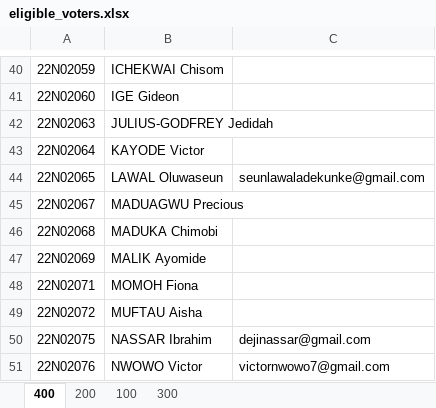
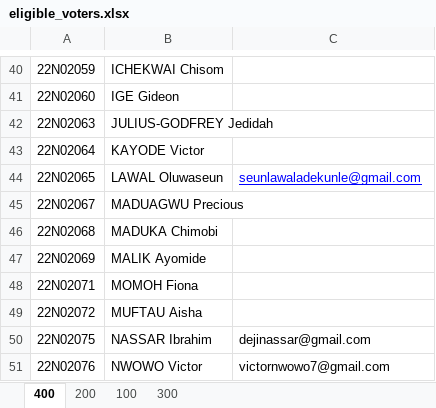
Before and after one commit to Nwowo001/E-voting-system, an Excel workbook: Backend/eligible_voters.xlsx, sheet 400, drawn as a sheet; only a part is shown, gaps mark what is left out; values as stored, in another font and other column widths than the file's, no borders; the diff names each change by its address in the sheet, - before the commit and + after, or states it on an @@ line.

Commit message:
corrected lawal email

```diff
--- a/Backend/eligible_voters.xlsx (sheet 400)
+++ b/Backend/eligible_voters.xlsx (sheet 400)
-C44: seunlawaladekunke@gmail.com
+C44: seunlawaladekunle@gmail.com
@@ C44 underline: off → on, text colour: black → #0000FF @@
```
